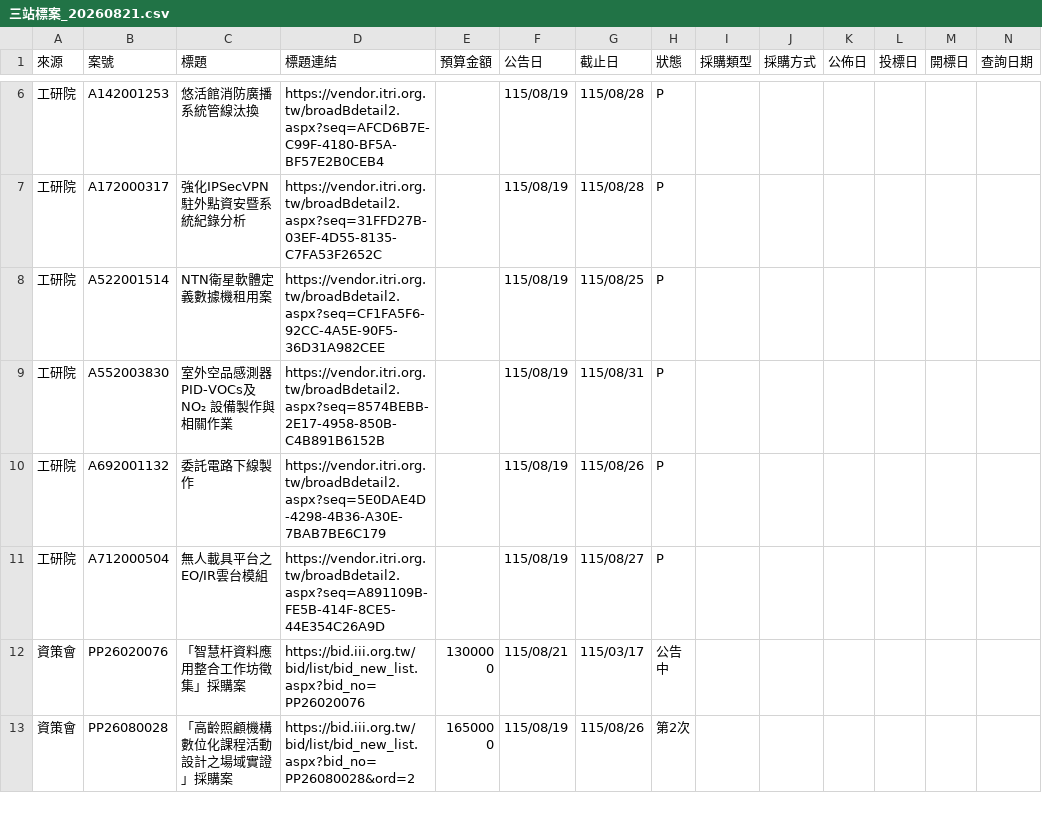
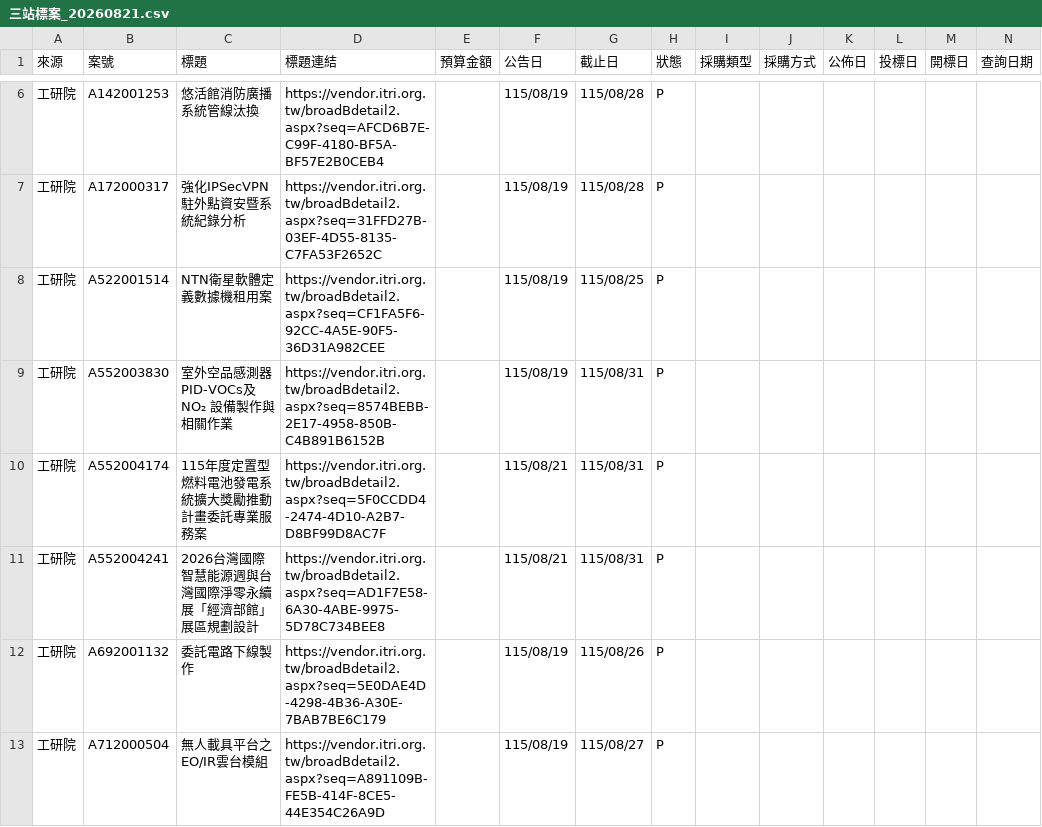
Before and after one commit to espresso3568/bitwin, a CSV file: data/三站標案_20260821.csv, drawn as a sheet; only a part is shown, gaps mark what is left out; the shorter side is filled out with more unchanged rows; rows hold the shown columns only; the diff names each change by its address in the sheet, - before the commit and + after, or states it on an @@ line.

```diff
--- a/data/三站標案_20260821.csv
+++ b/data/三站標案_20260821.csv
+row 10: 工研院 | A552004174 | 115年度定置型燃料電池發電系統擴大獎勵推動計畫委託專業服務案 | https://vendor.itri.org.tw/broadBdetail2.aspx?seq=5F0CCDD4-2474-4D10-A2B7-D8BF99D8AC7F |  | 115/08/21 | 115/08/31 | P
+row 11: 工研院 | A552004241 | 2026台灣國際智慧能源週與台灣國際淨零永續展「經濟部館」展區規劃設計 | https://vendor.itri.org.tw/broadBdetail2.aspx?seq=AD1F7E58-6A30-4ABE-9975-5D78C734BEE8 |  | 115/08/21 | 115/08/31 | P
```
Also changed, not shown: 4 other files.
